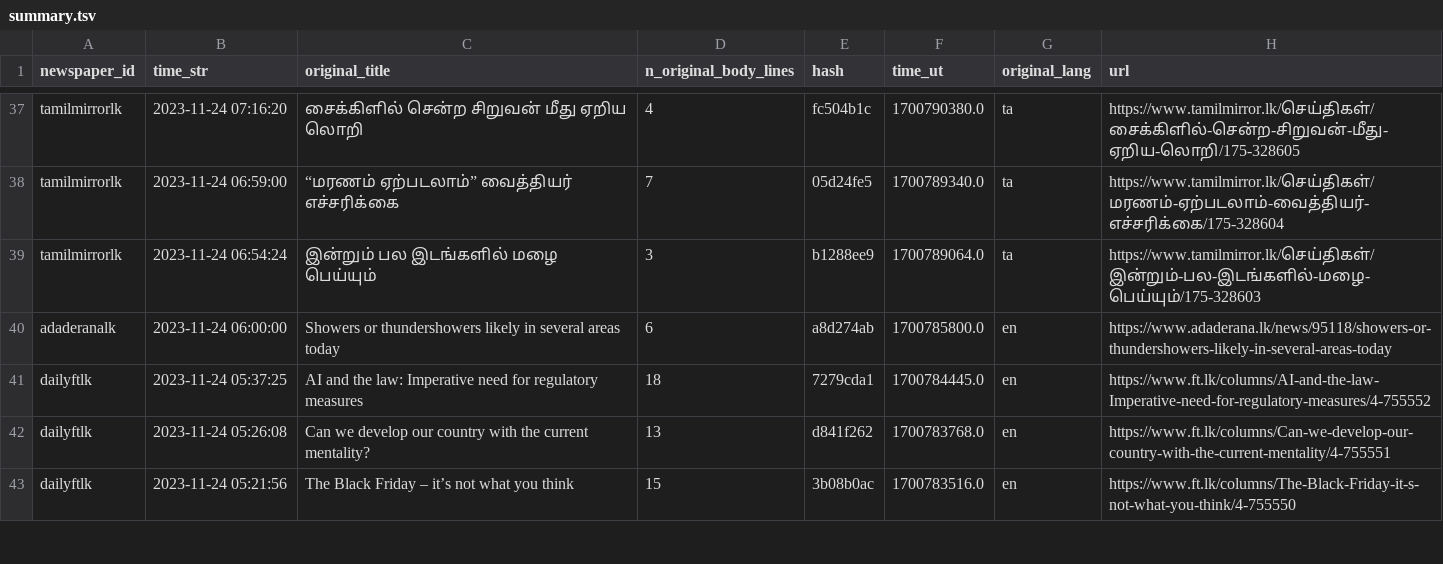
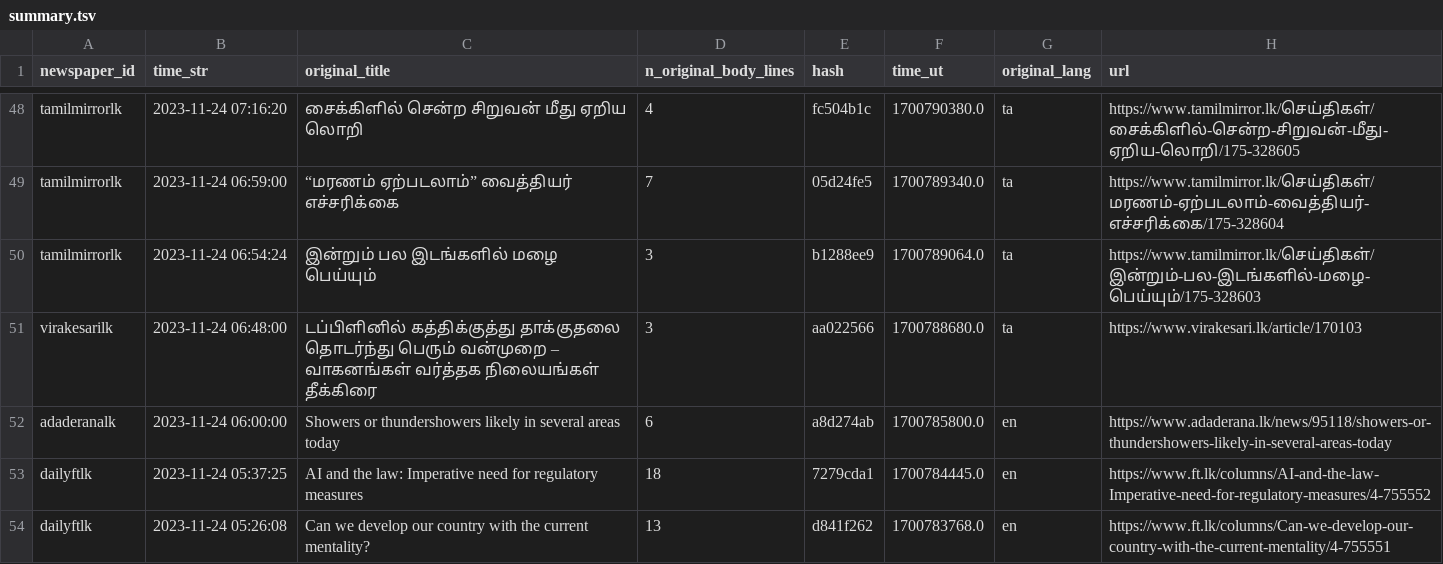
Before and after one commit to nuuuwan/news_lk3_data, a TSV file: reports/summary.tsv, drawn as a sheet; only a part is shown, gaps mark what is left out; the shorter side is filled out with more unchanged rows; the diff covers the shown part only; the diff names each change by its address in the sheet, - before the commit and + after, or states it on an @@ line.

```diff
--- a/reports/summary.tsv
+++ b/reports/summary.tsv
+row 51: virakesarilk | 2023-11-24 06:48:00 | டப்பிளினில் கத்திக்குத்து தாக்குதலை தொடர்ந்து பெரும் வன்முறை – வாகனங்கள் வர்த்தக நிலையங்கள் தீக்கிரை | 3 | aa022566 | 1700788680.0 | ta | https://www.virakesari.lk/article/170103
```
Also changed, not shown: 11 added rows and 1 edited cell elsewhere in this file, 1 other file.
